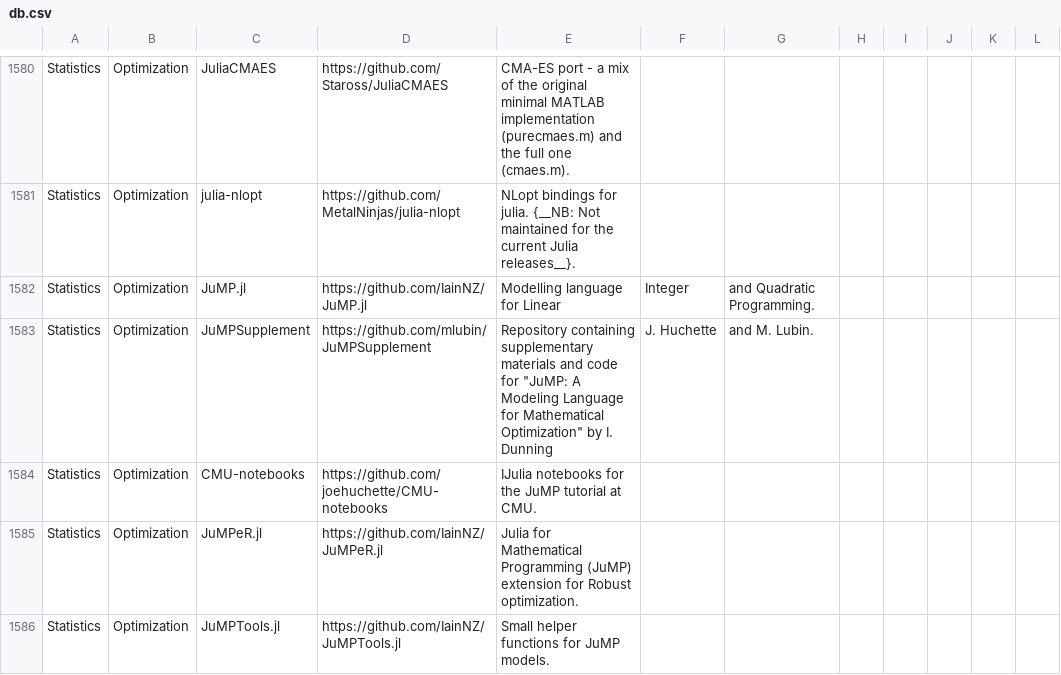
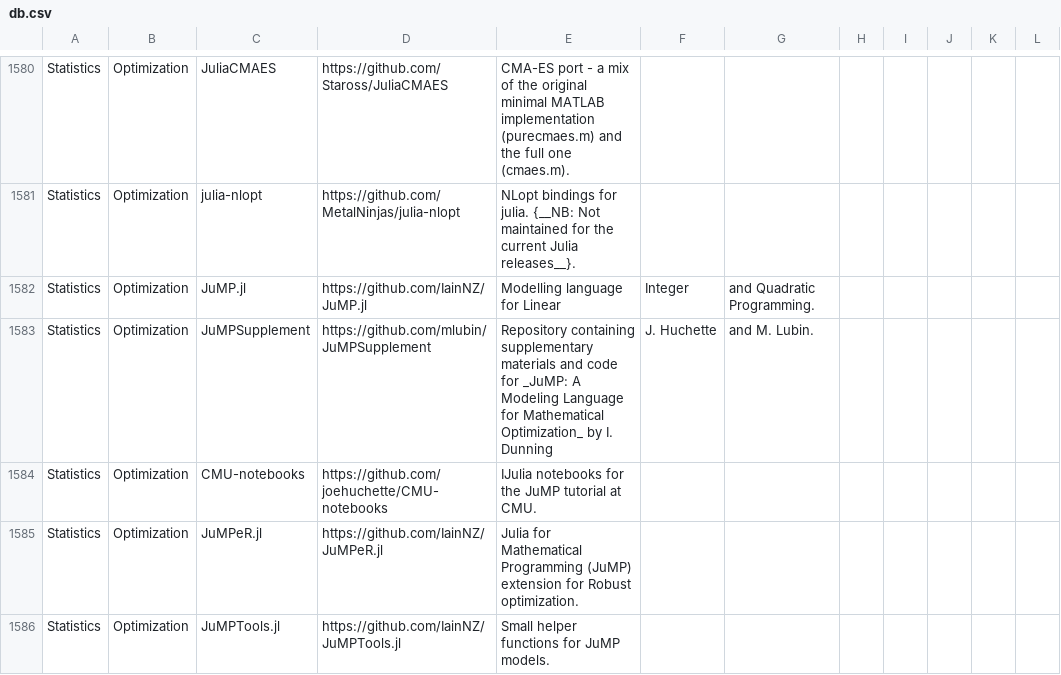
Before and after one commit to svaksha/Julia.jl, a CSV file: db.csv, drawn as a sheet; only a part is shown, gaps mark what is left out; the diff covers the shown part only.

```diff
--- a/db.csv
+++ b/db.csv
@@ -1582,3 +1582,3 @@ Statistics,Optimization,julia-nlopt,https://github.com/MetalNinjas/julia-nlopt,N
 Statistics,Optimization,JuMP.jl,https://github.com/IainNZ/JuMP.jl,Modelling language for Linear, Integer, and Quadratic Programming.
-Statistics,Optimization,JuMPSupplement,https://github.com/mlubin/JuMPSupplement,Repository containing supplementary materials and code for "JuMP: A Modeling Language for Mathematical Optimization" by I. Dunning, J. Huchette, and M. Lubin.
+Statistics,Optimization,JuMPSupplement,https://github.com/mlubin/JuMPSupplement,Repository containing supplementary materials and code for _JuMP: A Modeling Language for Mathematical Optimization_ by I. Dunning, J. Huchette, and M. Lubin.
 Statistics,Optimization,CMU-notebooks,https://github.com/joehuchette/CMU-notebooks,IJulia notebooks for the JuMP tutorial at CMU.
```
Also changed, not shown: 41 edited cells elsewhere in this file, 17 other files.
